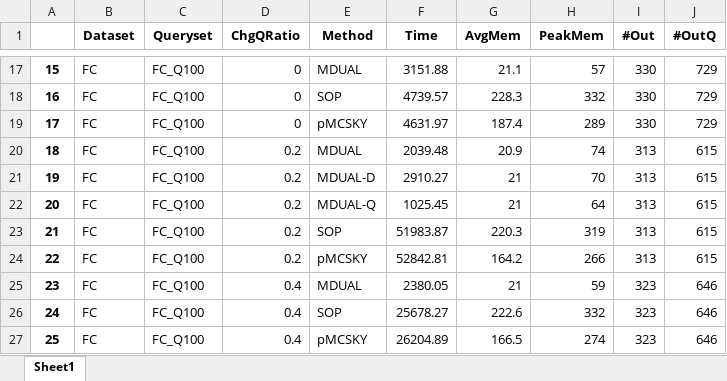
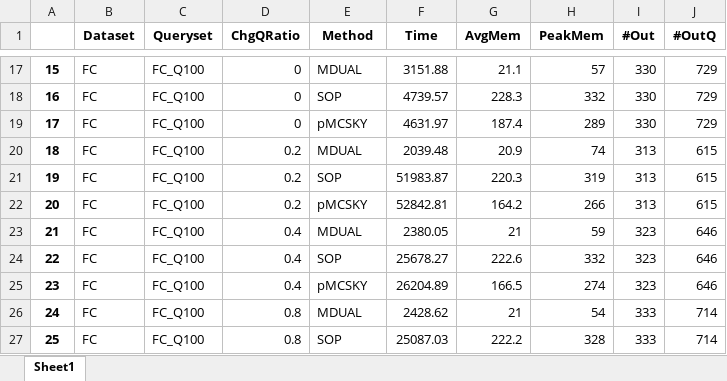
Before and after one commit to YoojuShin/SIGMOD2021LogScript, an Excel workbook: Metadata/result_varyingChgdQRatio.xlsx, sheet Sheet1, drawn as a sheet; only a part is shown, gaps mark what is left out; the shorter side is filled out with more unchanged rows; values as stored, in another font and other column widths than the file's, no borders; removed rows and columns are numbered as before the commit, all else as after; the diff covers the shown part only; the diff names each change by its address in the sheet, - before the commit and + after, or states it on an @@ line.

```diff
--- a/Metadata/result_varyingChgdQRatio.xlsx (sheet Sheet1)
+++ b/Metadata/result_varyingChgdQRatio.xlsx (sheet Sheet1)
-row 21: 19 | FC | FC_Q100 | 0.2 | MDUAL-D | 2910.27 | 21 | 70 | 313 | 615
-row 22: 20 | FC | FC_Q100 | 0.2 | MDUAL-Q | 1025.45 | 21 | 64 | 313 | 615
@@ column A renumbered from row 21 down @@
```
Also changed, not shown: 9 removed rows and 71 edited cells elsewhere in this sheet, Metadata/result_default_numQuery.xlsx, Metadata/result_varyingGrouping.xlsx, 36 other files.
